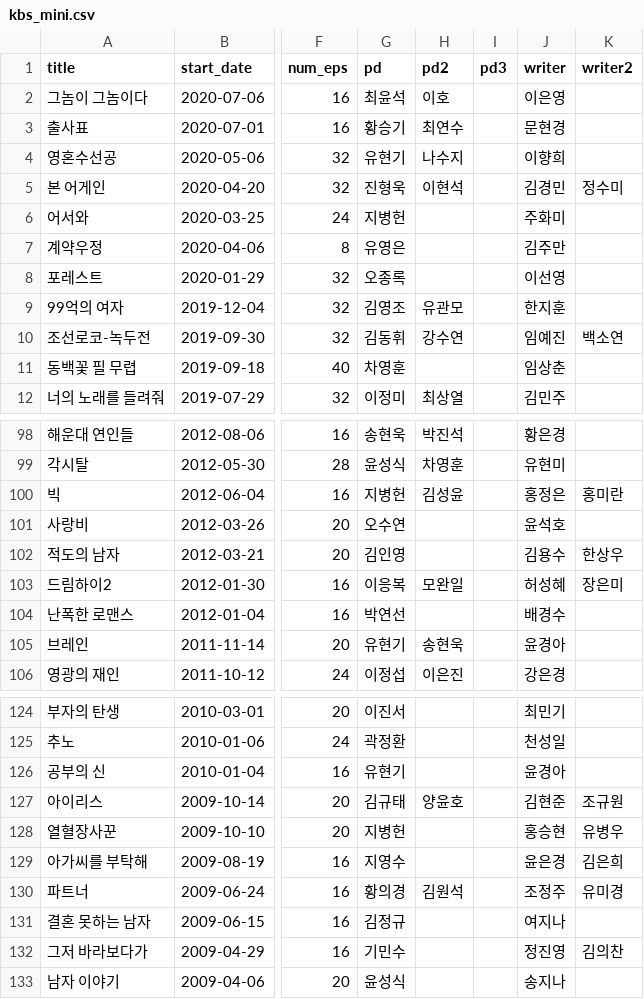
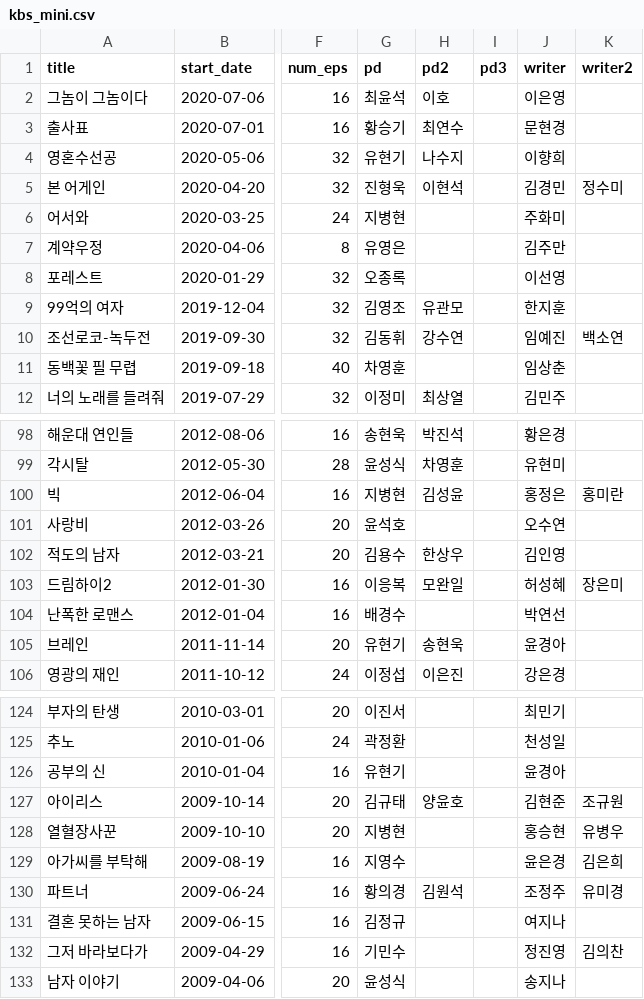
Before and after one commit to Park-Yegi/Drama-View-Rate-Prediction, a CSV file: kbs_mini.csv, drawn as a sheet; only a part is shown, gaps mark what is left out; the diff names each change by its address in the sheet, - before the commit and + after, or states it on an @@ line.

```diff
--- a/kbs_mini.csv
+++ b/kbs_mini.csv
-G6 (pd): 지병헌
+G6 (pd): 지병현
-G100 (pd): 지병헌
+G100 (pd): 지병현
-G101 (pd): 오수연
+G101 (pd): 윤석호
-J101 (writer): 윤석호
+J101 (writer): 오수연
-G102 (pd): 김인영
+G102 (pd): 김용수
-H102 (pd2): (empty)
+H102 (pd2): 한상우
-J102 (writer): 김용수
+J102 (writer): 김인영
-K102 (writer2): 한상우
+K102 (writer2): (empty)
-G104 (pd): 박연선
+G104 (pd): 배경수
-J104 (writer): 배경수
+J104 (writer): 박연선
-G128 (pd): 지병헌
+G128 (pd): 지병현
```
Also changed, not shown: kbs_pd_award.csv, 2 other files.
